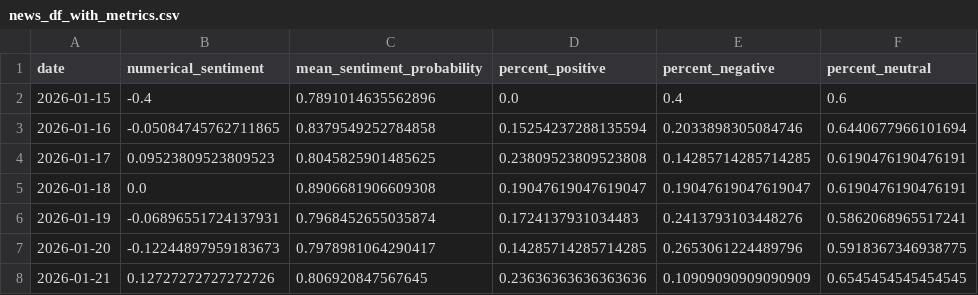
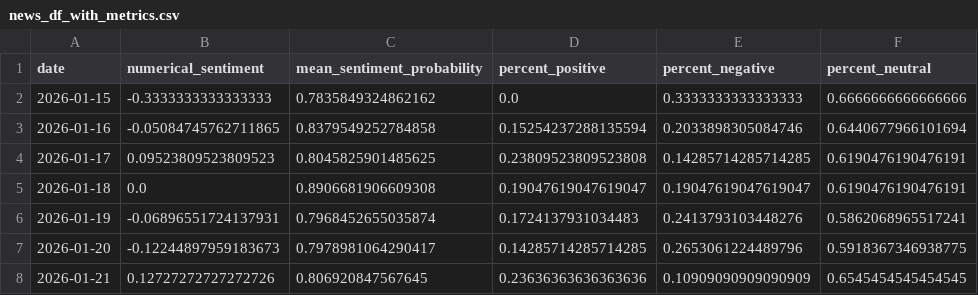
Before and after one commit to Ethan07914/stock_price_prediction, a CSV file: data/news_df_with_metrics.csv, drawn as a sheet; only a part is shown.

```diff
--- a/data/news_df_with_metrics.csv
+++ b/data/news_df_with_metrics.csv
@@ -1,3 +1,3 @@
 date,numerical_sentiment,mean_sentiment_probability,percent_positive,percent_negative,percent_neutral
-2026-01-15,-0.4,0.7891014635562896,0.0,0.4,0.6
+2026-01-15,-0.3333333333333333,0.7835849324862162,0.0,0.3333333333333333,0.6666666666666666
 2026-01-16,-0.05084745762711865,0.8379549252784858,0.15254237288135594,0.2033898305084746,0.6440677966101694
```
Also changed, not shown: 3 other files.
